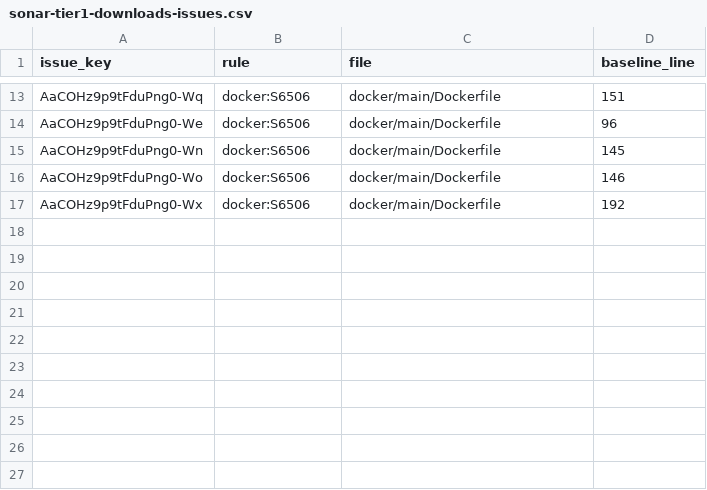
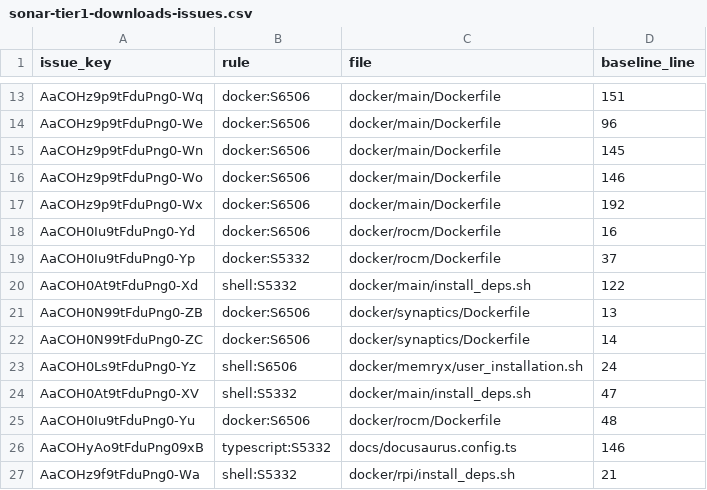
Before and after one commit to jtn0123/frigate, a CSV file: fork/sonar-tier1-downloads-issues.csv, drawn as a sheet; only a part is shown, gaps mark what is left out.

Commit message:
Extend Tier 1 HTTPS protections to accelerator and package sources

```diff
--- a/fork/sonar-tier1-downloads-issues.csv
+++ b/fork/sonar-tier1-downloads-issues.csv
@@ -17 +17,11 @@ AaCOHz9p9tFduPng0-Wo,docker:S6506,docker/main/Dockerfile,146
 AaCOHz9p9tFduPng0-Wx,docker:S6506,docker/main/Dockerfile,192
+AaCOH0Iu9tFduPng0-Yd,docker:S6506,docker/rocm/Dockerfile,16
+AaCOH0Iu9tFduPng0-Yp,docker:S5332,docker/rocm/Dockerfile,37
+AaCOH0At9tFduPng0-Xd,shell:S5332,docker/main/install_deps.sh,122
+AaCOH0N99tFduPng0-ZB,docker:S6506,docker/synaptics/Dockerfile,13
+AaCOH0N99tFduPng0-ZC,docker:S6506,docker/synaptics/Dockerfile,14
+AaCOH0Ls9tFduPng0-Yz,shell:S6506,docker/memryx/user_installation.sh,24
+AaCOH0At9tFduPng0-XV,shell:S5332,docker/main/install_deps.sh,47
+AaCOH0Iu9tFduPng0-Yu,docker:S6506,docker/rocm/Dockerfile,48
+AaCOHyAo9tFduPng09xB,typescript:S5332,docs/docusaurus.config.ts,146
+AaCOHz9f9tFduPng0-Wa,shell:S5332,docker/rpi/install_deps.sh,21
```
Also changed, not shown: 9 other files.
